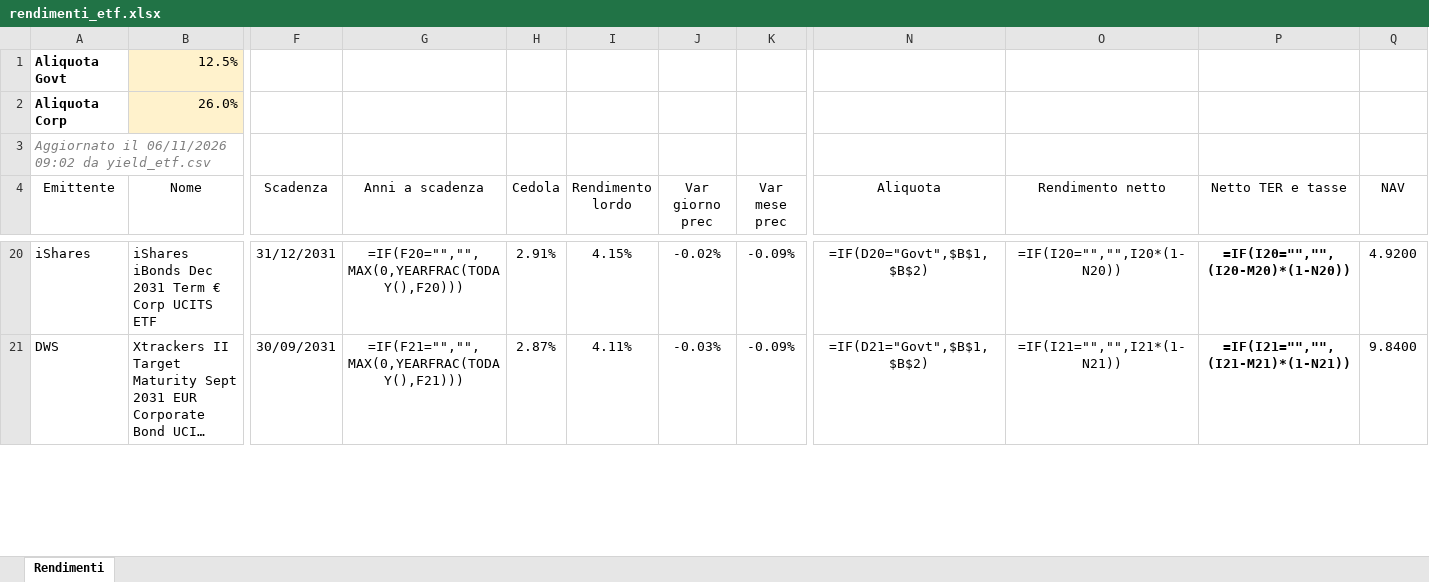
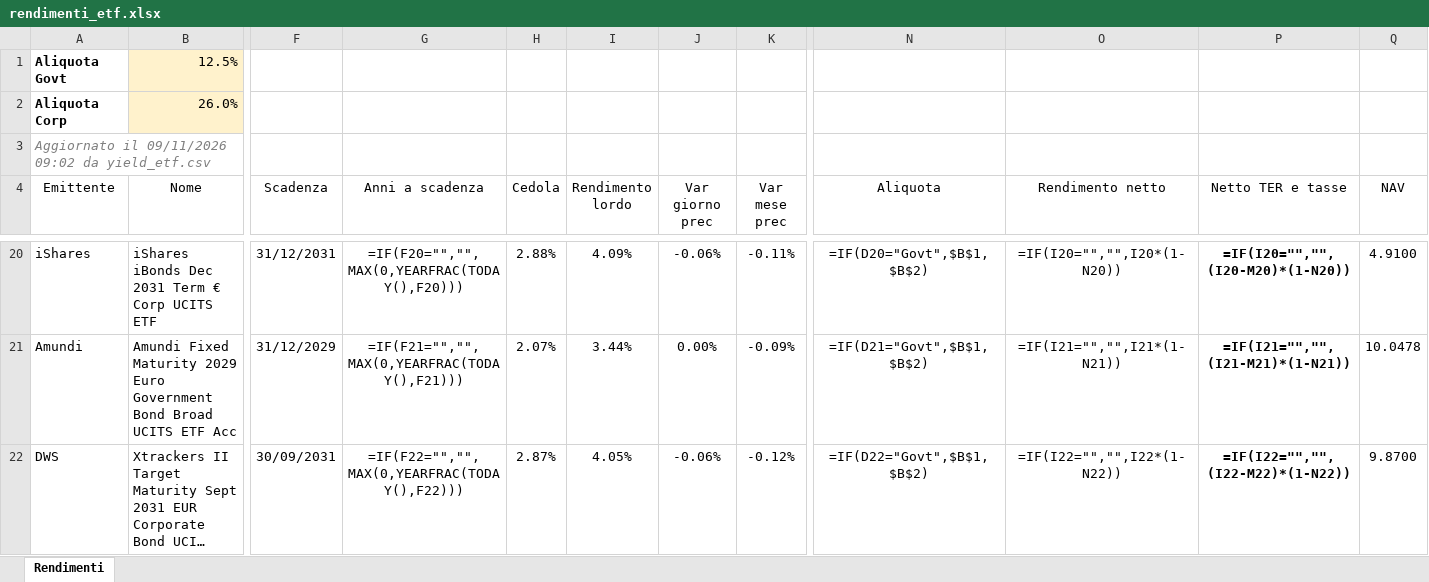
Before and after one commit to FedeGambe/Target_Maturity_ETF_Planner, an Excel workbook: data/rendimenti_etf.xlsx, sheet Rendimenti, drawn as a sheet; only a part is shown, gaps mark what is left out; long unchanged cells end in …; values as stored, in another font and other column widths than the file's, no borders; formulas without a stored value are shown as written; conditional formats and table styles not drawn; addresses are those after the commit; rows hold the shown columns only; the diff covers the shown part only; the diff names each change by its address in the sheet, - before the commit and + after, or states it on an @@ line.

Commit message:
Aggiorna yield_etf 09/11/2026

```diff
--- a/data/rendimenti_etf.xlsx (sheet Rendimenti)
+++ b/data/rendimenti_etf.xlsx (sheet Rendimenti)
-A3 (Emittente): Aggiornato il 06/11/2026 09:02 da…
+A3 (Emittente): Aggiornato il 09/11/2026 09:02 da…
-H20 (Cedola): 2.91%
+H20 (Cedola): 2.88%
-I20 (Rendimento lordo): 4.15%
+I20 (Rendimento lordo): 4.09%
-J20 (Var giorno prec): -0.02%
+J20 (Var giorno prec): -0.06%
-K20 (Var mese prec): -0.09%
+K20 (Var mese prec): -0.11%
-Q20 (NAV): 4.9200
+Q20 (NAV): 4.9100
+row 21: Amundi | Amundi Fixed Maturity 2029 Euro Government Bond Broad UCITS ETF Acc | 31/12/2029 | =IF(F21="","",MAX(0,YEARFRAC(TODAY(),F21))) | 2.07% | 3.44% | 0.00% | -0.09% | =IF(D21="Govt",$B$1,$B$2) | =IF(I21="","",I21*(1-N21)) | =IF(I21="","",(I21-M21)*(1-N21)) | 10.0478
-G22 (Anni a scadenza): =IF(F21="","",MAX(0,YEARFRAC(TODAY(),F21)))
+G22 (Anni a scadenza): =IF(F22="","",MAX(0,YEARFRAC(TODAY(),F22)))
-I22 (Rendimento lordo): 4.11%
+I22 (Rendimento lordo): 4.05%
-J22 (Var giorno prec): -0.03%
+J22 (Var giorno prec): -0.06%
-K22 (Var mese prec): -0.09%
+K22 (Var mese prec): -0.12%
-N22 (Aliquota): =IF(D21="Govt",$B$1,$B$2)
+N22 (Aliquota): =IF(D22="Govt",$B$1,$B$2)
-O22 (Rendimento netto): =IF(I21="","",I21*(1-N21))
+O22 (Rendimento netto): =IF(I22="","",I22*(1-N22))
-P22 (Netto TER e tasse): =IF(I21="","",(I21-M21)*(1-N21))
+P22 (Netto TER e tasse): =IF(I22="","",(I22-M22)*(1-N22))
-Q22 (NAV): 9.8400
+Q22 (NAV): 9.8700
```
Also changed, not shown: 10 added rows, 11 removed rows and 190 edited cells elsewhere in this sheet, 2 other files.
